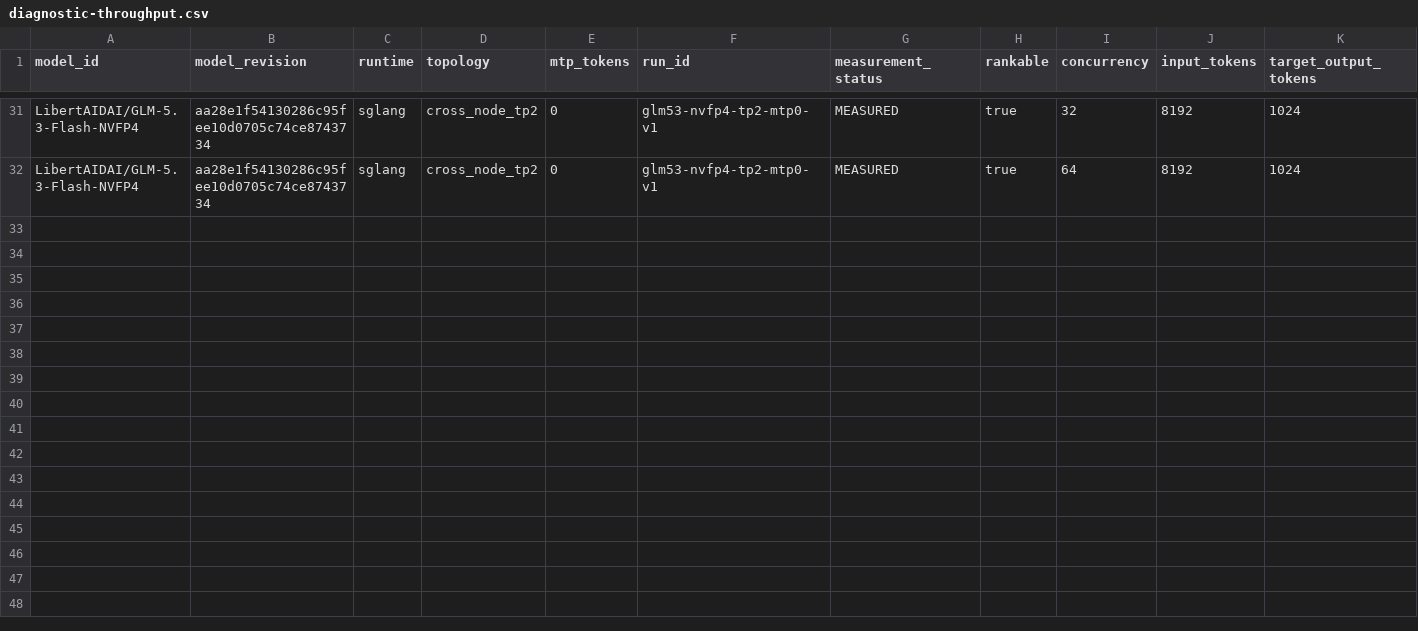
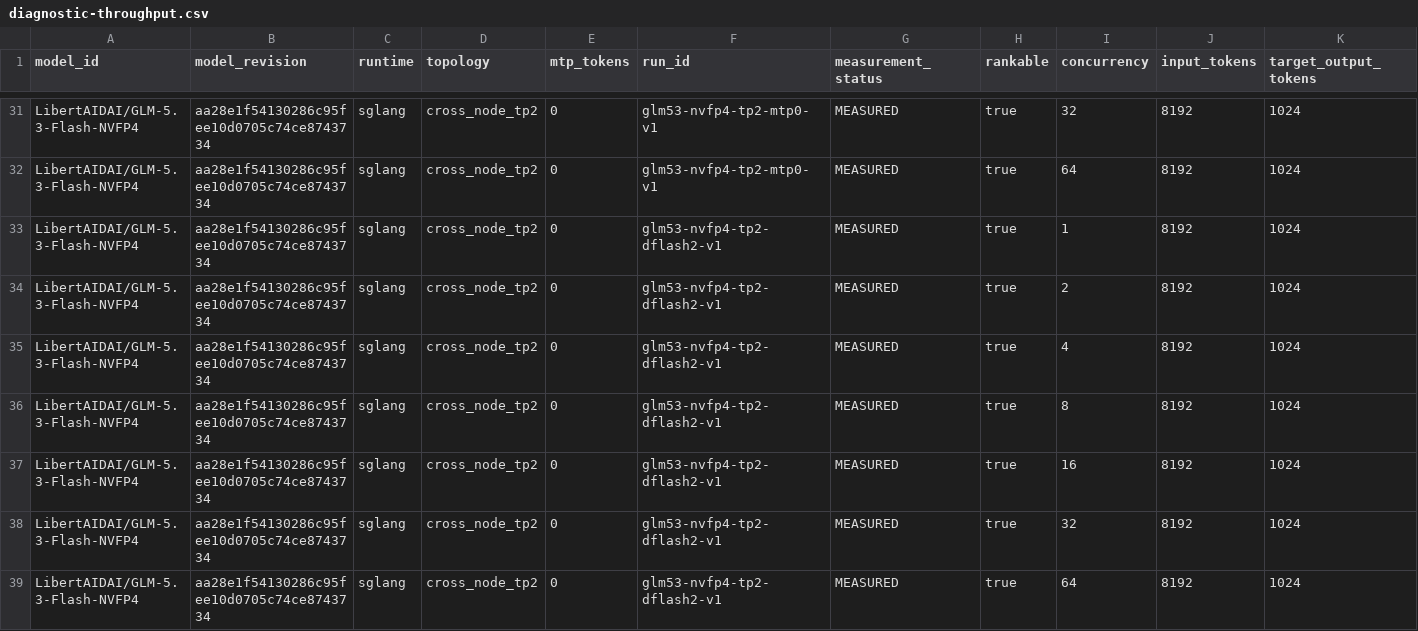
Before and after one commit to catid/dgx_station_benchmarks, a CSV file: glm-5.3-flash/data/diagnostic-throughput.csv, drawn as a sheet; only a part is shown, gaps mark what is left out; rows hold the shown columns only; the diff names each change by its address in the sheet, - before the commit and + after, or states it on an @@ line.

```diff
--- a/glm-5.3-flash/data/diagnostic-throughput.csv
+++ b/glm-5.3-flash/data/diagnostic-throughput.csv
+row 33: LibertAIDAI/GLM-5.3-Flash-NVFP4 | aa28e1f54130286c95fee10d0705c74ce8743734 | sglang | cross_node_tp2 | 0 | glm53-nvfp4-tp2-dflash2-v1 | MEASURED | true | 1 | 8192 | 1024
+row 34: LibertAIDAI/GLM-5.3-Flash-NVFP4 | aa28e1f54130286c95fee10d0705c74ce8743734 | sglang | cross_node_tp2 | 0 | glm53-nvfp4-tp2-dflash2-v1 | MEASURED | true | 2 | 8192 | 1024
+row 35: LibertAIDAI/GLM-5.3-Flash-NVFP4 | aa28e1f54130286c95fee10d0705c74ce8743734 | sglang | cross_node_tp2 | 0 | glm53-nvfp4-tp2-dflash2-v1 | MEASURED | true | 4 | 8192 | 1024
+row 36: LibertAIDAI/GLM-5.3-Flash-NVFP4 | aa28e1f54130286c95fee10d0705c74ce8743734 | sglang | cross_node_tp2 | 0 | glm53-nvfp4-tp2-dflash2-v1 | MEASURED | true | 8 | 8192 | 1024
+row 37: LibertAIDAI/GLM-5.3-Flash-NVFP4 | aa28e1f54130286c95fee10d0705c74ce8743734 | sglang | cross_node_tp2 | 0 | glm53-nvfp4-tp2-dflash2-v1 | MEASURED | true | 16 | 8192 | 1024
+row 38: LibertAIDAI/GLM-5.3-Flash-NVFP4 | aa28e1f54130286c95fee10d0705c74ce8743734 | sglang | cross_node_tp2 | 0 | glm53-nvfp4-tp2-dflash2-v1 | MEASURED | true | 32 | 8192 | 1024
+row 39: LibertAIDAI/GLM-5.3-Flash-NVFP4 | aa28e1f54130286c95fee10d0705c74ce8743734 | sglang | cross_node_tp2 | 0 | glm53-nvfp4-tp2-dflash2-v1 | MEASURED | true | 64 | 8192 | 1024
```
Also changed, not shown: glm-5.3-flash/data/qualification.csv, glm-5.3-flash/data/throughput.csv, 11 other files.
